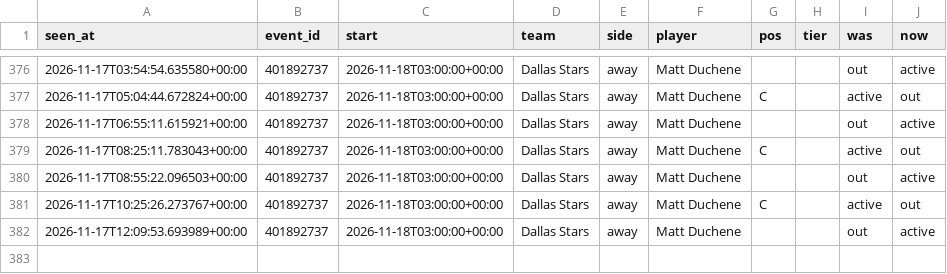
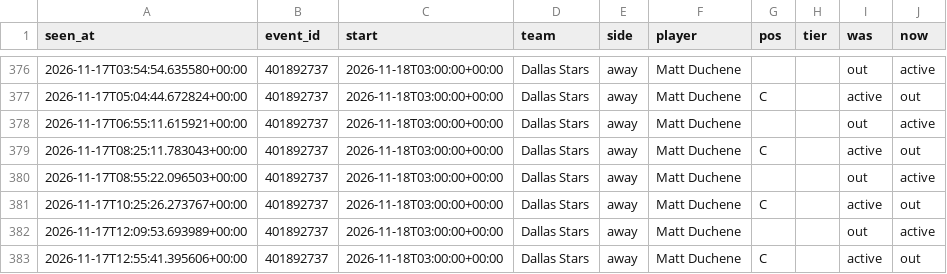
Before and after one commit to tdrey10/sports, a CSV file: data/injuries/nhl/2026-11.csv, drawn as a sheet; only a part is shown, gaps mark what is left out.

```diff
--- a/data/injuries/nhl/2026-11.csv
+++ b/data/injuries/nhl/2026-11.csv
@@ -382 +382,2 @@ seen_at,event_id,start,team,side,player,pos,tier,was,now
 2026-11-17T12:09:53.693989+00:00,401892737,2026-11-18T03:00:00+00:00,Dallas Stars,away,Matt Duchene,,,out,active
+2026-11-17T12:55:41.395606+00:00,401892737,2026-11-18T03:00:00+00:00,Dallas Stars,away,Matt Duchene,C,,active,out
```
Also changed, not shown: data/injuries/nfl/2026-11.csv, data/odds/nba/2026-11.csv, 12 other files.
